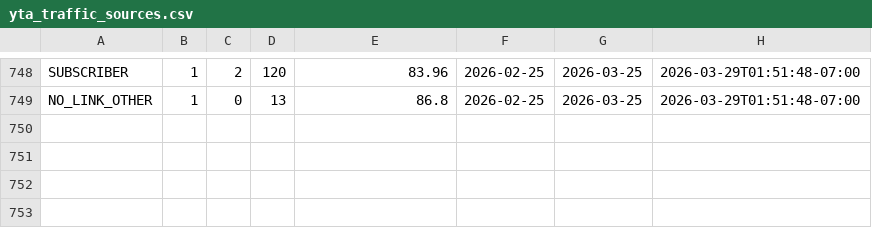
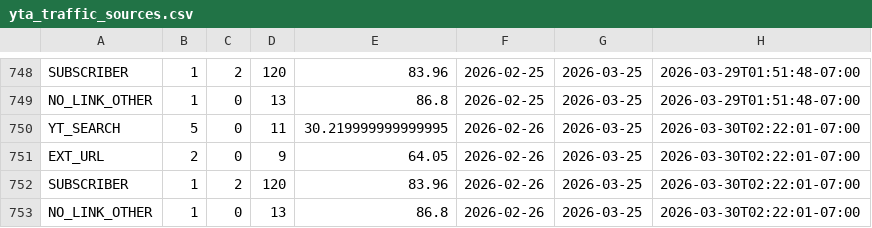
Before and after one commit to zeafang/kepilot-youtube_channel, a CSV file: yta_outputs/yta_traffic_sources.csv, drawn as a sheet; only a part is shown, gaps mark what is left out; the diff names each change by its address in the sheet, - before the commit and + after, or states it on an @@ line.

```diff
--- a/yta_outputs/yta_traffic_sources.csv
+++ b/yta_outputs/yta_traffic_sources.csv
+row 750: YT_SEARCH | 5 | 0 | 11 | 30.219999999999995 | 2026-02-26 | 2026-03-25 | 2026-03-30T02:22:01-07:00
+row 751: EXT_URL | 2 | 0 | 9 | 64.05 | 2026-02-26 | 2026-03-25 | 2026-03-30T02:22:01-07:00
+row 752: SUBSCRIBER | 1 | 2 | 120 | 83.96 | 2026-02-26 | 2026-03-25 | 2026-03-30T02:22:01-07:00
+row 753: NO_LINK_OTHER | 1 | 0 | 13 | 86.8 | 2026-02-26 | 2026-03-25 | 2026-03-30T02:22:01-07:00
```
Also changed, not shown: yta_outputs/yta_daily_trend.csv, yta_outputs/yta_top_videos.csv.
